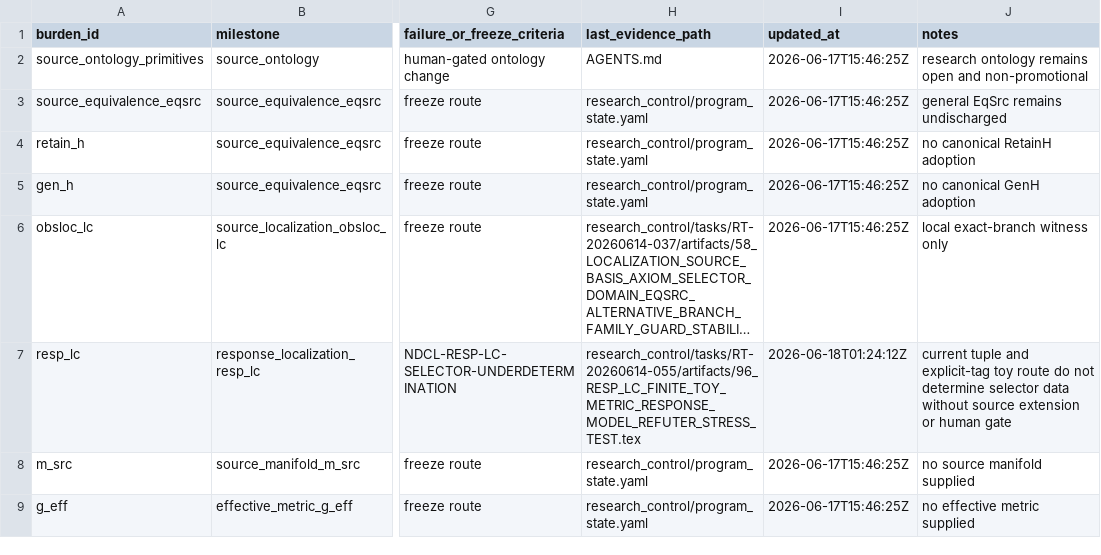
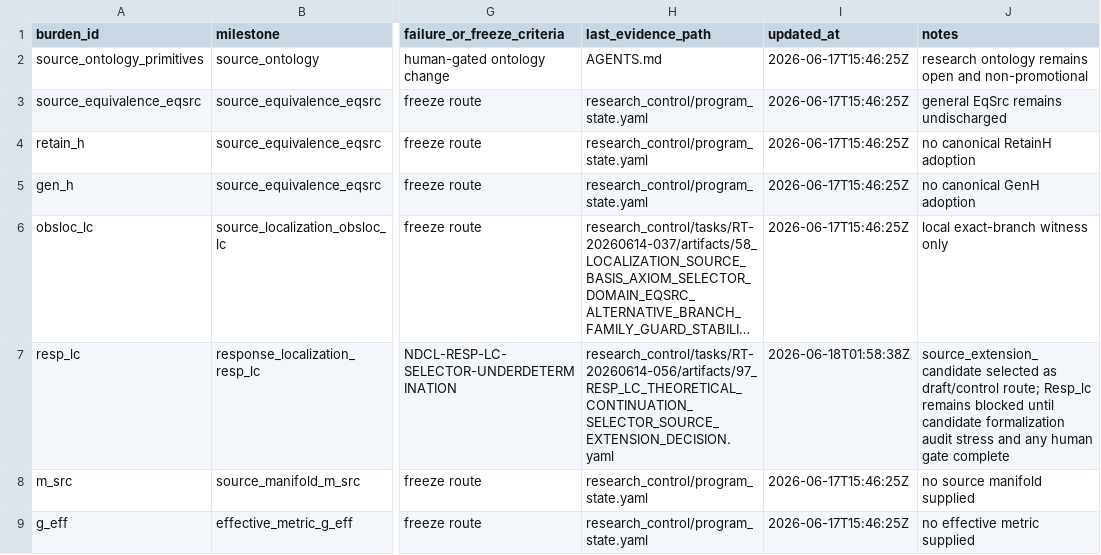
Before and after one commit to AngryOwlAI/The-AEther-Flow, a CSV file: registries/DISTANCE_TO_GR_LEDGER.csv, drawn as a sheet; only a part is shown, gaps mark what is left out; long unchanged cells end in …; the diff names each change by its address in the sheet, - before the commit and + after, or states it on an @@ line.

```diff
--- a/registries/DISTANCE_TO_GR_LEDGER.csv
+++ b/registries/DISTANCE_TO_GR_LEDGER.csv
-H7 (last_evidence_path): research_control/tasks/RT-20260614-055/artifacts/96_RESP_LC_FINITE_TOY_METRIC_RESPONSE_MODEL_REFUTER_STRESS_TEST.tex
+H7 (last_evidence_path): research_control/tasks/RT-20260614-056/artifacts/97_RESP_LC_THEORETICAL_CONTINUATION_SELECTOR_SOURCE_EXTENSION_DECISION.yaml
-I7 (updated_at): 2026-06-18T01:24:12Z
+I7 (updated_at): 2026-06-18T01:58:38Z
-J7 (notes): current tuple and explicit-tag toy route do not determine selector data without source extension or human gate
+J7 (notes): source_extension_candidate selected as draft/control route; Resp_lc remains blocked until candidate formalization audit stress and any human gate complete
```
Also changed, not shown: registries/AGENT_JOB_REGISTRY.csv, registries/CLAIM_BOUNDARY_REGISTRY.csv, 18 other files.
